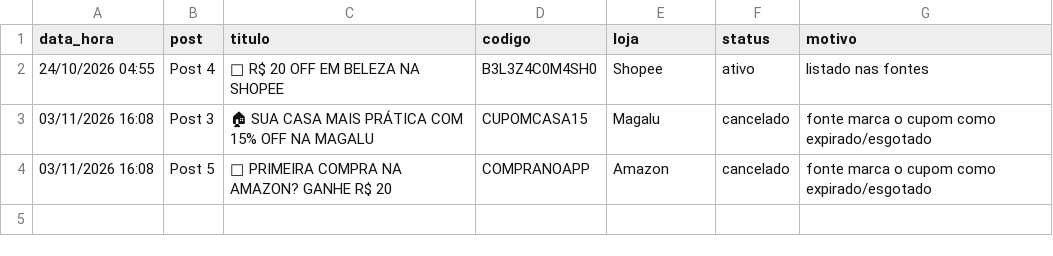
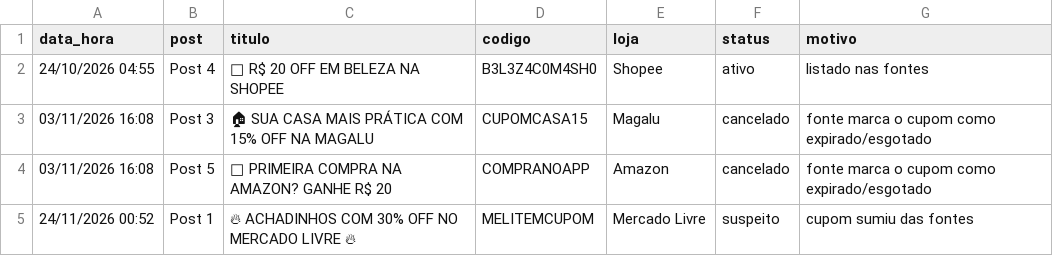
Before and after one commit to fadialira-cmd/buscador-precos, a CSV file: cupons/historico_cupons.csv, drawn as a sheet; the diff names each change by its address in the sheet, - before the commit and + after, or states it on an @@ line.

```diff
--- a/cupons/historico_cupons.csv
+++ b/cupons/historico_cupons.csv
+row 5: 24/11/2026 00:52 | Post 1 | 🔥 ACHADINHOS COM 30% OFF NO MERCADO LIVRE 🔥 | MELITEMCUPOM | Mercado Livre | suspeito | cupom sumiu das fontes
```
Also changed, not shown: 1 other file.
